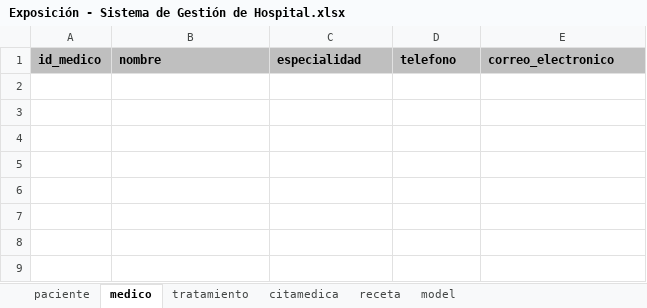
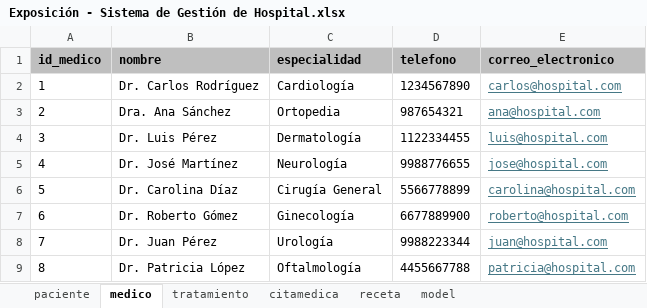
Before and after one commit to bautistaf07/modelado-gestion-bases-datos-2026-a-g1, an Excel workbook: 03-week/03-optional-activity/Exposición - Sistema de Gestión de Hospital.xlsx, sheet medico, drawn as a sheet; values as stored, in another font and other column widths than the file's, no borders; the diff names each change by its address in the sheet, - before the commit and + after, or states it on an @@ line.

```diff
--- a/03-week/03-optional-activity/Exposición - Sistema de Gestión de Hospital.xlsx (sheet medico)
+++ b/03-week/03-optional-activity/Exposición - Sistema de Gestión de Hospital.xlsx (sheet medico)
+row 2: 1 | Dr. Carlos Rodríguez | Cardiología | 1234567890 | carlos@hospital.com
+row 3: 2 | Dra. Ana Sánchez | Ortopedia | 987654321 | ana@hospital.com
+row 4: 3 | Dr. Luis Pérez | Dermatología | 1122334455 | luis@hospital.com
+row 5: 4 | Dr. José Martínez | Neurología | 9988776655 | jose@hospital.com
+row 6: 5 | Dr. Carolina Díaz | Cirugía General | 5566778899 | carolina@hospital.com
+row 7: 6 | Dr. Roberto Gómez | Ginecología | 6677889900 | roberto@hospital.com
+row 8: 7 | Dr. Juan Pérez | Urología | 9988223344 | juan@hospital.com
+row 9: 8 | Dr. Patricia López | Oftalmología | 4455667788 | patricia@hospital.com
```
Also changed, not shown: sheet model, sheet citamedica, charts or pictures.
